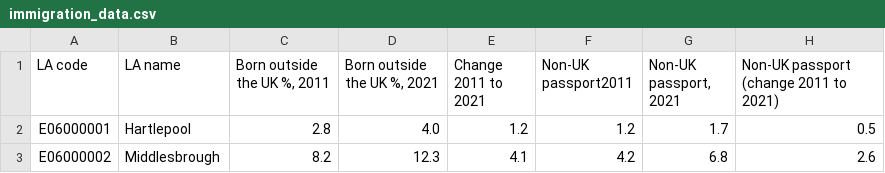
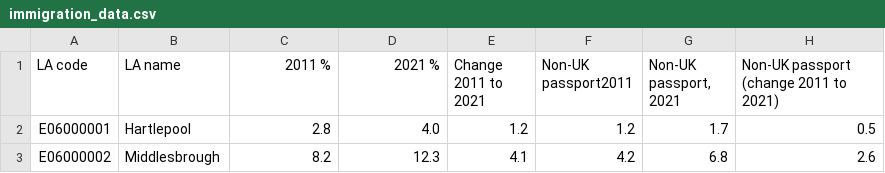
Before and after one commit to sadieward/sadieward.github.io, a CSV file: immigration_data.csv, drawn as a sheet; only a part is shown.

Commit message:
Add files via upload

```diff
--- a/immigration_data.csv
+++ b/immigration_data.csv
@@ -1,4 +1,4 @@
-LA code,LA name,"Born outside the UK %, 2011
-","Born outside the UK %, 2021
-",Change 2011 to 2021,Non-UK passport2011,"Non-UK passport, 2021",Non-UK passport (change 2011 to 2021)
+LA code,LA name,"2011 %
+","2021 %
+",Change 2011 to 2021,Non-UK passport2011,"Non-UK passport, 2021",Non-UK passport (change 2011 to 2021)
 E06000001,Hartlepool,2.8,4.0,1.2,1.2,1.7,0.5
```
